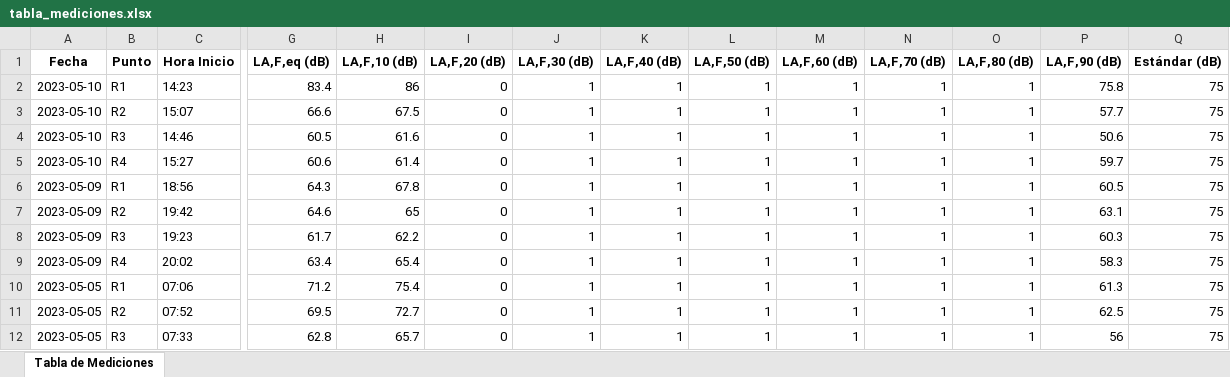
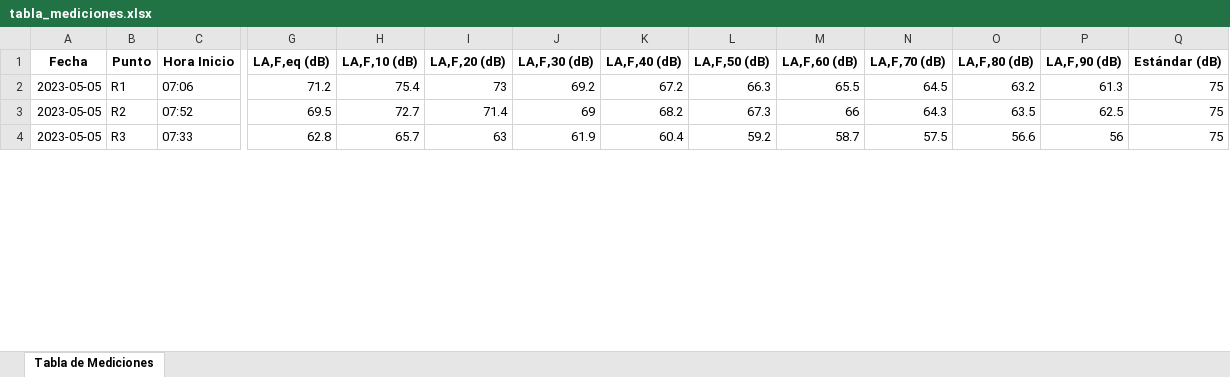
Before and after one commit to moras98/web_adapta_apps, an Excel workbook: servicios_adapta/tabla_mediciones.xlsx, sheet Tabla de Mediciones, drawn as a sheet; only a part is shown, gaps mark what is left out; values as stored, in another font and other column widths than the file's, no borders; removed rows and columns are numbered as before the commit, all else as after; rows hold the shown columns only; the diff covers the shown part only; the diff names each change by its address in the sheet, - before the commit and + after, or states it on an @@ line.

```diff
--- a/servicios_adapta/tabla_mediciones.xlsx (sheet Tabla de Mediciones)
+++ b/servicios_adapta/tabla_mediciones.xlsx (sheet Tabla de Mediciones)
-row 2: 2023-05-10 | R1 | 14:23 | 83.4 | 86 | 0 | 1 | 1 | 1 | 1 | 1 | 1 | 75.8 | 75
-row 3: 2023-05-10 | R2 | 15:07 | 66.6 | 67.5 | 0 | 1 | 1 | 1 | 1 | 1 | 1 | 57.7 | 75
-row 4: 2023-05-10 | R3 | 14:46 | 60.5 | 61.6 | 0 | 1 | 1 | 1 | 1 | 1 | 1 | 50.6 | 75
-row 5: 2023-05-10 | R4 | 15:27 | 60.6 | 61.4 | 0 | 1 | 1 | 1 | 1 | 1 | 1 | 59.7 | 75
-row 6: 2023-05-09 | R1 | 18:56 | 64.3 | 67.8 | 0 | 1 | 1 | 1 | 1 | 1 | 1 | 60.5 | 75
-row 7: 2023-05-09 | R2 | 19:42 | 64.6 | 65 | 0 | 1 | 1 | 1 | 1 | 1 | 1 | 63.1 | 75
-row 8: 2023-05-09 | R3 | 19:23 | 61.7 | 62.2 | 0 | 1 | 1 | 1 | 1 | 1 | 1 | 60.3 | 75
-row 9: 2023-05-09 | R4 | 20:02 | 63.4 | 65.4 | 0 | 1 | 1 | 1 | 1 | 1 | 1 | 58.3 | 75
-I2 (LA,F,20 (dB)): 0
+I2 (LA,F,20 (dB)): 73
-J2 (LA,F,30 (dB)): 1
+J2 (LA,F,30 (dB)): 69.2
-K2 (LA,F,40 (dB)): 1
+K2 (LA,F,40 (dB)): 67.2
-L2 (LA,F,50 (dB)): 1
+L2 (LA,F,50 (dB)): 66.3
-M2 (LA,F,60 (dB)): 1
+M2 (LA,F,60 (dB)): 65.5
-N2 (LA,F,70 (dB)): 1
+N2 (LA,F,70 (dB)): 64.5
-O2 (LA,F,80 (dB)): 1
+O2 (LA,F,80 (dB)): 63.2
-I3 (LA,F,20 (dB)): 0
+I3 (LA,F,20 (dB)): 71.4
-J3 (LA,F,30 (dB)): 1
+J3 (LA,F,30 (dB)): 69
-K3 (LA,F,40 (dB)): 1
+K3 (LA,F,40 (dB)): 68.2
-L3 (LA,F,50 (dB)): 1
+L3 (LA,F,50 (dB)): 67.3
-M3 (LA,F,60 (dB)): 1
+M3 (LA,F,60 (dB)): 66
-N3 (LA,F,70 (dB)): 1
+N3 (LA,F,70 (dB)): 64.3
-O3 (LA,F,80 (dB)): 1
+O3 (LA,F,80 (dB)): 63.5
-I4 (LA,F,20 (dB)): 0
+I4 (LA,F,20 (dB)): 63
-J4 (LA,F,30 (dB)): 1
+J4 (LA,F,30 (dB)): 61.9
-K4 (LA,F,40 (dB)): 1
+K4 (LA,F,40 (dB)): 60.4
-L4 (LA,F,50 (dB)): 1
+L4 (LA,F,50 (dB)): 59.2
-M4 (LA,F,60 (dB)): 1
+M4 (LA,F,60 (dB)): 58.7
-N4 (LA,F,70 (dB)): 1
+N4 (LA,F,70 (dB)): 57.5
-O4 (LA,F,80 (dB)): 1
+O4 (LA,F,80 (dB)): 56.6
```
Also changed, not shown: 60 removed rows and 7 edited cells elsewhere in this sheet, 5 other files.
